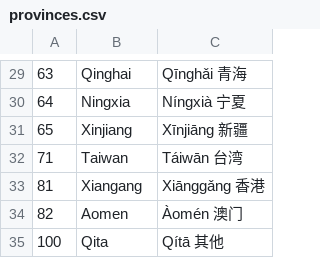
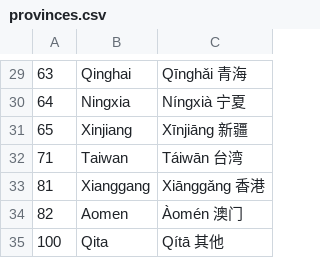
Before and after one commit to clemsos/mitras, a CSV file: lib/cities/provinces.csv, drawn as a sheet; only a part is shown, gaps mark what is left out.

```diff
--- a/lib/cities/provinces.csv
+++ b/lib/cities/provinces.csv
@@ -32,3 +32,3 @@
 71,Taiwan,Táiwān 台湾
-81,Xiangang,Xiānggǎng 香港
+81,Xianggang,Xiānggǎng 香港
 82,Aomen,Àomén 澳门
```
Also changed, not shown: 22 other files.
